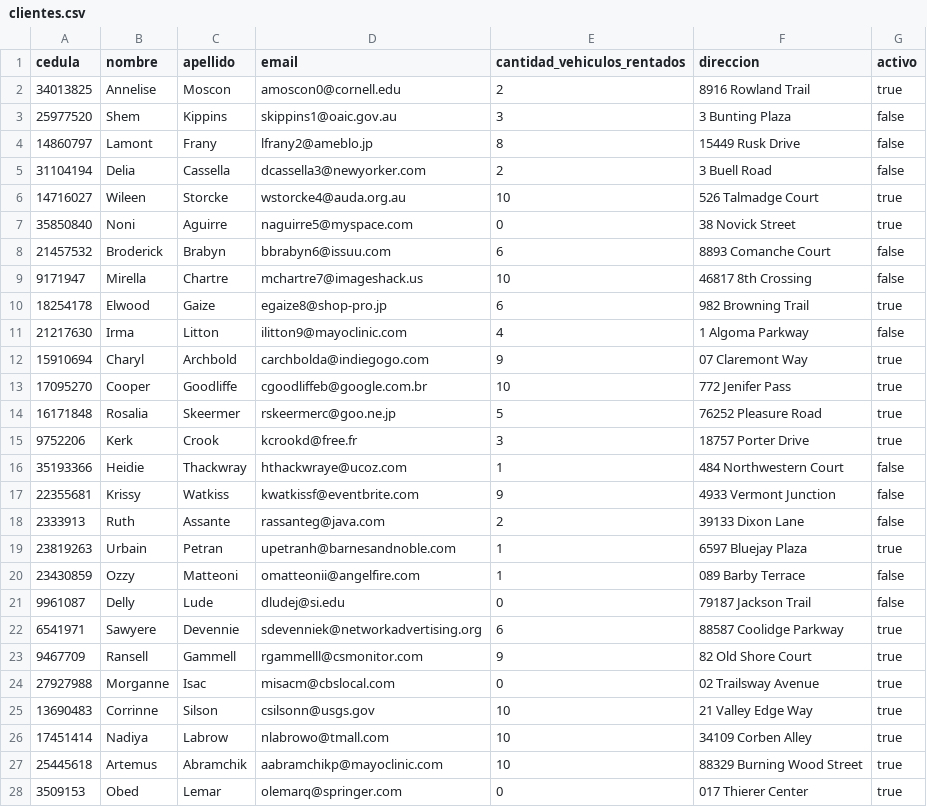
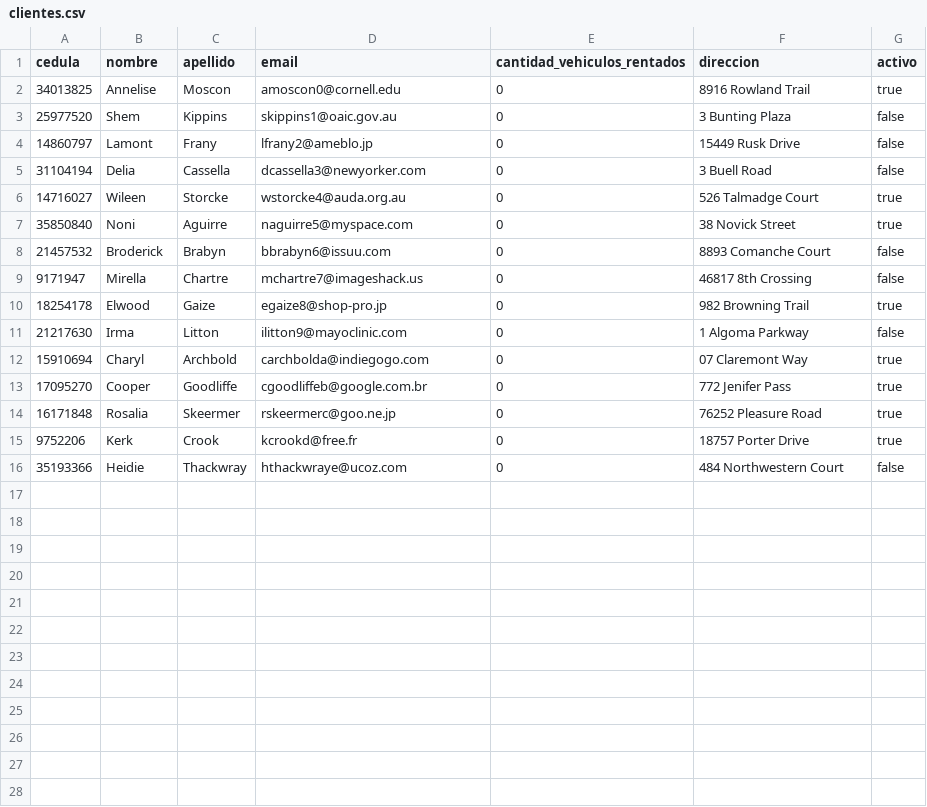
Before and after one commit to JhonmarMorales17/proyecto1_new, a CSV file: bin/clientes.csv, drawn as a sheet; only a part is shown; the diff covers the shown part only.

```diff
--- a/bin/clientes.csv
+++ b/bin/clientes.csv
@@ -1,28 +1,16 @@
 cedula,nombre,apellido,email,cantidad_vehiculos_rentados,direccion,activo
-34013825,Annelise,Moscon,amoscon0@cornell.edu,2,8916 Rowland Trail,true
-25977520,Shem,Kippins,skippins1@oaic.gov.au,3,3 Bunting Plaza,false
-14860797,Lamont,Frany,lfrany2@ameblo.jp,8,15449 Rusk Drive,false
-31104194,Delia,Cassella,dcassella3@newyorker.com,2,3 Buell Road,false
-14716027,Wileen,Storcke,wstorcke4@auda.org.au,10,526 Talmadge Court,true
+34013825,Annelise,Moscon,amoscon0@cornell.edu,0,8916 Rowland Trail,true
+25977520,Shem,Kippins,skippins1@oaic.gov.au,0,3 Bunting Plaza,false
+14860797,Lamont,Frany,lfrany2@ameblo.jp,0,15449 Rusk Drive,false
+31104194,Delia,Cassella,dcassella3@newyorker.com,0,3 Buell Road,false
+14716027,Wileen,Storcke,wstorcke4@auda.org.au,0,526 Talmadge Court,true
 35850840,Noni,Aguirre,naguirre5@myspace.com,0,38 Novick Street,true
-21457532,Broderick,Brabyn,bbrabyn6@issuu.com,6,8893 Comanche Court,false
-9171947,Mirella,Chartre,mchartre7@imageshack.us,10,46817 8th Crossing,false
-18254178,Elwood,Gaize,egaize8@shop-pro.jp,6,982 Browning Trail,true
-21217630,Irma,Litton,ilitton9@mayoclinic.com,4,1 Algoma Parkway,false
-15910694,Charyl,Archbold,carchbolda@indiegogo.com,9,07 Claremont Way,true
-17095270,Cooper,Goodliffe,cgoodliffeb@google.com.br,10,772 Jenifer Pass,true
-16171848,Rosalia,Skeermer,rskeermerc@goo.ne.jp,5,76252 Pleasure Road,true
-9752206,Kerk,Crook,kcrookd@free.fr,3,18757 Porter Drive,true
-35193366,Heidie,Thackwray,hthackwraye@ucoz.com,1,484 Northwestern Court,false
-22355681,Krissy,Watkiss,kwatkissf@eventbrite.com,9,4933 Vermont Junction,false
-2333913,Ruth,Assante,rassanteg@java.com,2,39133 Dixon Lane,false
-23819263,Urbain,Petran,upetranh@barnesandnoble.com,1,6597 Bluejay Plaza,true
-23430859,Ozzy,Matteoni,omatteonii@angelfire.com,1,089 Barby Terrace,false
-9961087,Delly,Lude,dludej@si.edu,0,79187 Jackson Trail,false
-6541971,Sawyere,Devennie,sdevenniek@networkadvertising.org,6,88587 Coolidge Parkway,true
-9467709,Ransell,Gammell,rgammelll@csmonitor.com,9,82 Old Shore Court,true
-27927988,Morganne,Isac,misacm@cbslocal.com,0,02 Trailsway Avenue,true
-13690483,Corrinne,Silson,csilsonn@usgs.gov,10,21 Valley Edge Way,true
-17451414,Nadiya,Labrow,nlabrowo@tmall.com,10,34109 Corben Alley,true
-25445618,Artemus,Abramchik,aabramchikp@mayoclinic.com,10,88329 Burning Wood Street,true
-3509153,Obed,Lemar,olemarq@springer.com,0,017 Thierer Center,true
+21457532,Broderick,Brabyn,bbrabyn6@issuu.com,0,8893 Comanche Court,false
+9171947,Mirella,Chartre,mchartre7@imageshack.us,0,46817 8th Crossing,false
+18254178,Elwood,Gaize,egaize8@shop-pro.jp,0,982 Browning Trail,true
+21217630,Irma,Litton,ilitton9@mayoclinic.com,0,1 Algoma Parkway,false
+15910694,Charyl,Archbold,carchbolda@indiegogo.com,0,07 Claremont Way,true
+17095270,Cooper,Goodliffe,cgoodliffeb@google.com.br,0,772 Jenifer Pass,true
+16171848,Rosalia,Skeermer,rskeermerc@goo.ne.jp,0,76252 Pleasure Road,true
+9752206,Kerk,Crook,kcrookd@free.fr,0,18757 Porter Drive,true
+35193366,Heidie,Thackwray,hthackwraye@ucoz.com,0,484 Northwestern Court,false
```
Also changed, not shown: 3 removed rows elsewhere in this file, bin/vehiculos.csv, 1 other file.
